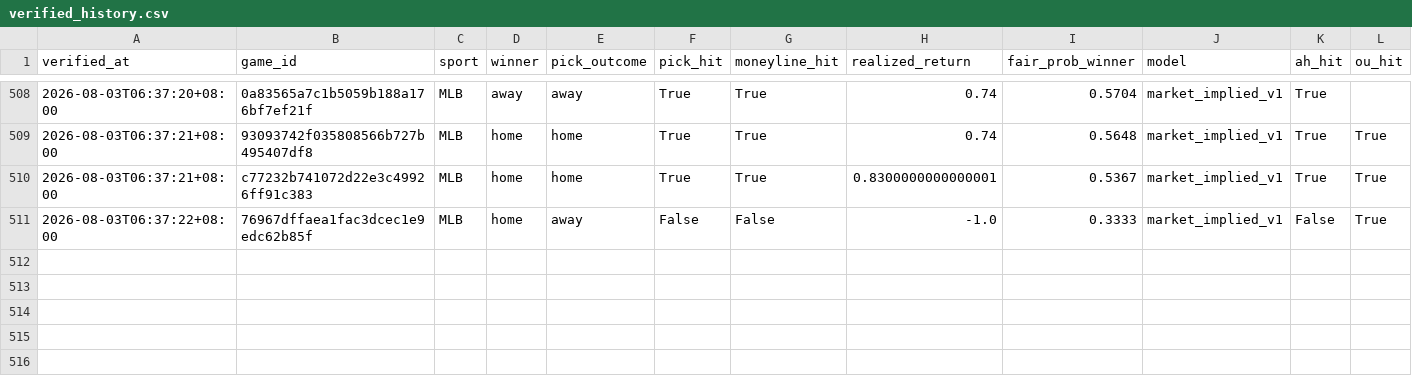
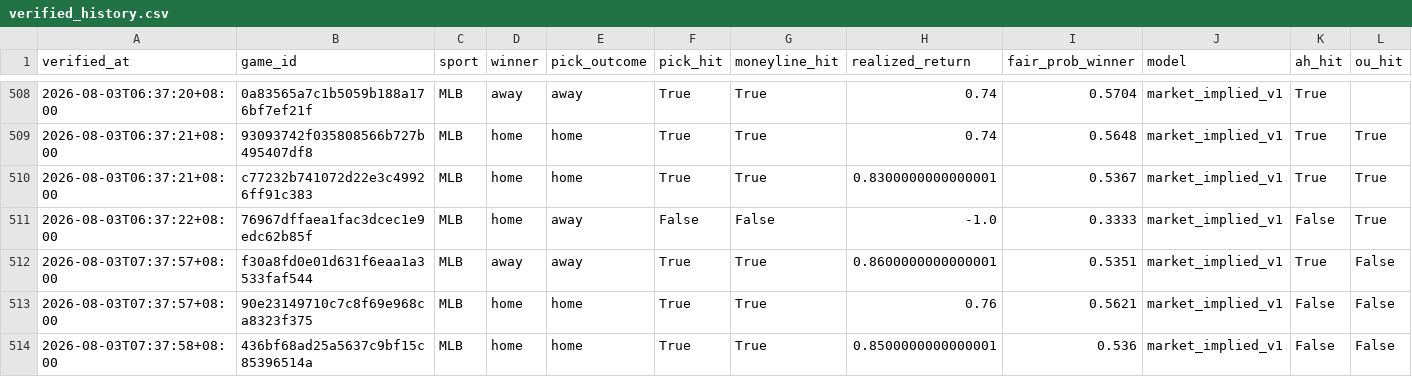
Before and after one commit to Chun427/sports-prediction-bot, a CSV file: verified_history.csv, drawn as a sheet; only a part is shown, gaps mark what is left out; rows hold the shown columns only; the diff names each change by its address in the sheet, - before the commit and + after, or states it on an @@ line.

```diff
--- a/verified_history.csv
+++ b/verified_history.csv
+row 512: 2026-08-03T07:37:57+08:00 | f30a8fd0e01d631f6eaa1a3533faf544 | MLB | away | away | True | True | 0.8600000000000001 | 0.5351 | market_implied_v1 | True | False
+row 513: 2026-08-03T07:37:57+08:00 | 90e23149710c7c8f69e968ca8323f375 | MLB | home | home | True | True | 0.76 | 0.5621 | market_implied_v1 | False | False
+row 514: 2026-08-03T07:37:58+08:00 | 436bf68ad25a5637c9bf15c85396514a | MLB | home | home | True | True | 0.8500000000000001 | 0.536 | market_implied_v1 | False | False
```
Also changed, not shown: 2 other files.
